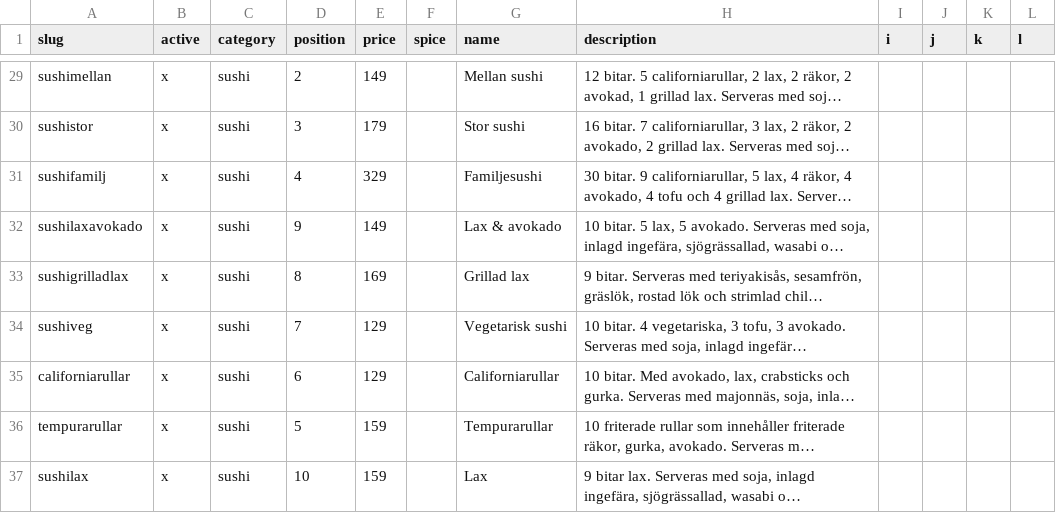
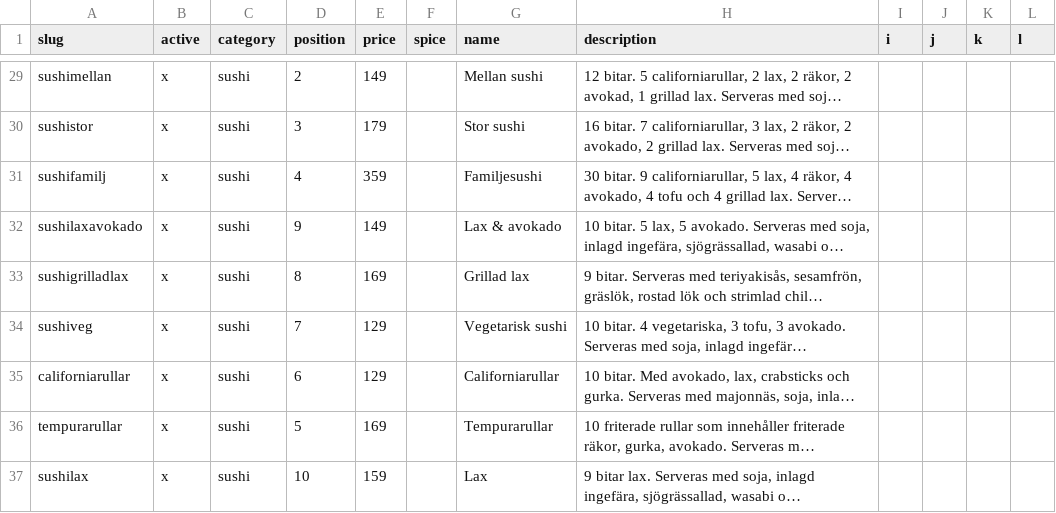
Before and after one commit to jorins/asiana.se, a CSV file: src/content/products/food.csv, drawn as a sheet; only a part is shown, gaps mark what is left out; long unchanged cells end in …; the diff names each change by its address in the sheet, - before the commit and + after, or states it on an @@ line.

Commit message:
Price adjustments

```diff
--- a/src/content/products/food.csv
+++ b/src/content/products/food.csv
-E31 (price): 329
+E31 (price): 359
-E36 (price): 159
+E36 (price): 169
```
